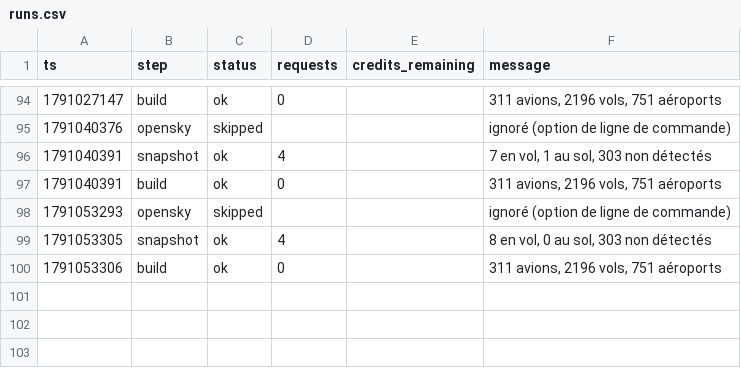
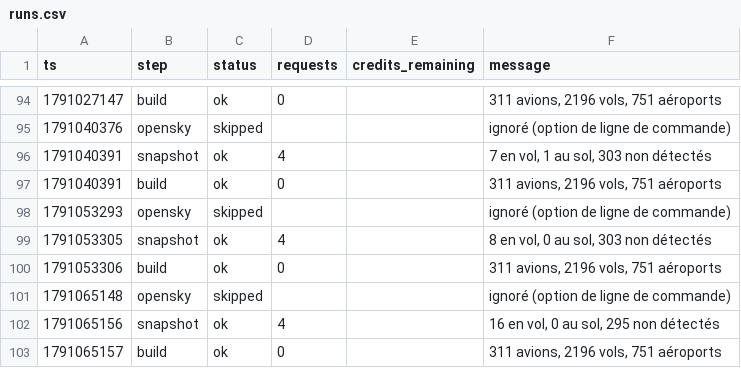
Before and after one commit to phelelep/Jet_Scrapper, a CSV file: data/runs.csv, drawn as a sheet; only a part is shown, gaps mark what is left out.

```diff
--- a/data/runs.csv
+++ b/data/runs.csv
@@ -100 +100,4 @@ ts,step,status,requests,credits_remaining,message
 1791053306,build,ok,0,,"311 avions, 2196 vols, 751 aéroports"
+1791065148,opensky,skipped,,,ignoré (option de ligne de commande)
+1791065156,snapshot,ok,4,,"16 en vol, 0 au sol, 295 non détectés"
+1791065157,build,ok,0,,"311 avions, 2196 vols, 751 aéroports"
```
Also changed, not shown: 1 other file.
